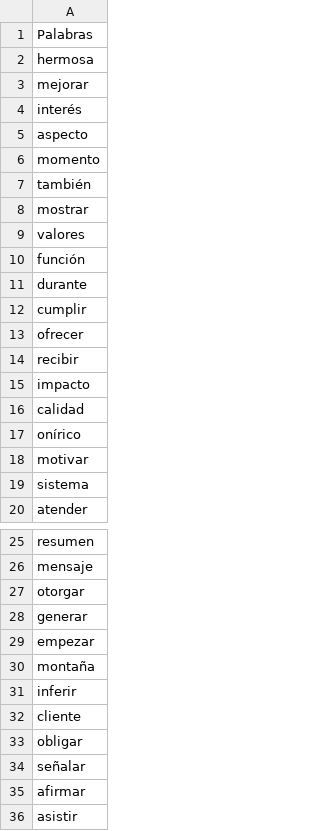
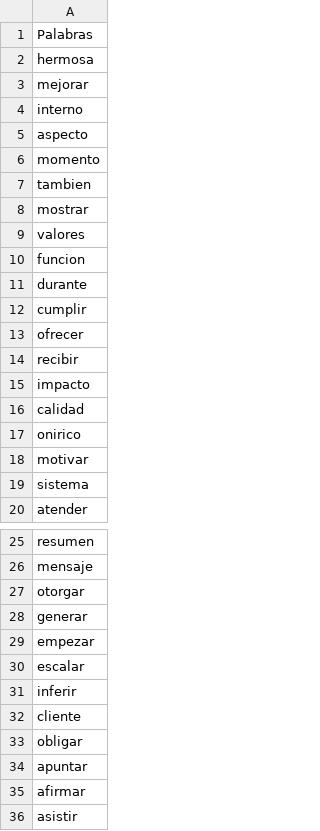
Before and after one commit to 1606206/MasterWord, a CSV file: BBDD/dictionary_7.csv, drawn as a sheet; only a part is shown, gaps mark what is left out.

```diff
--- a/BBDD/dictionary_7.csv
+++ b/BBDD/dictionary_7.csv
@@ -3,9 +3,9 @@ hermosa
 mejorar
-interés
+interno
 aspecto
 momento
-también
+tambien
 mostrar
 valores
-función
+funcion
 durante
@@ -16,3 +16,3 @@ impacto
 calidad
-onírico
+onirico
 motivar
@@ -29,3 +29,3 @@ generar
 empezar
-montaña
+escalar
 inferir
@@ -33,3 +33,3 @@ cliente
 obligar
-señalar
+apuntar
 afirmar
```
Also changed, not shown: BBDD/dictionary_5.csv.
